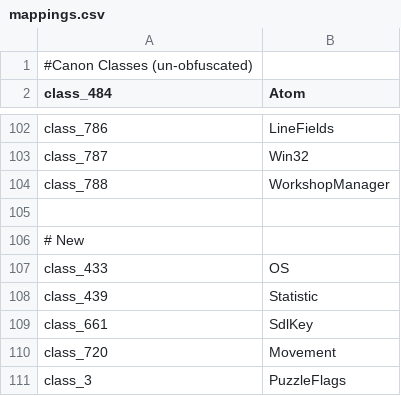
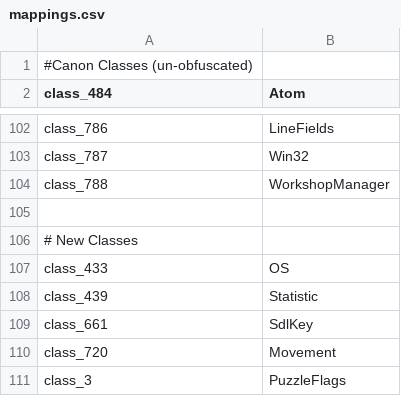
Before and after one commit to l-Luna/Opus-Modded, a CSV file: mappings.csv, drawn as a sheet; only a part is shown, gaps mark what is left out; the diff covers the shown part only.

```diff
--- a/mappings.csv
+++ b/mappings.csv
@@ -105,3 +105,3 @@ class_788,WorkshopManager
 
-# New
+# New Classes
 class_433,OS
```
Also changed, not shown: 55 added rows elsewhere in this file, 1 other file.
